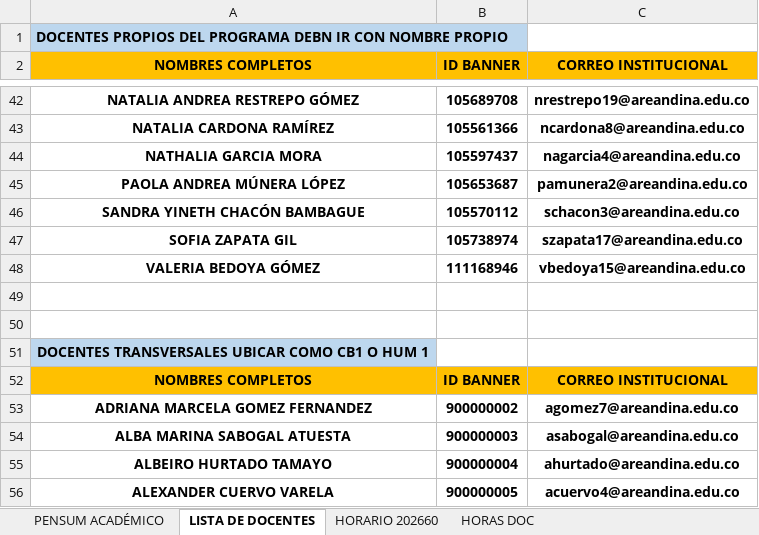
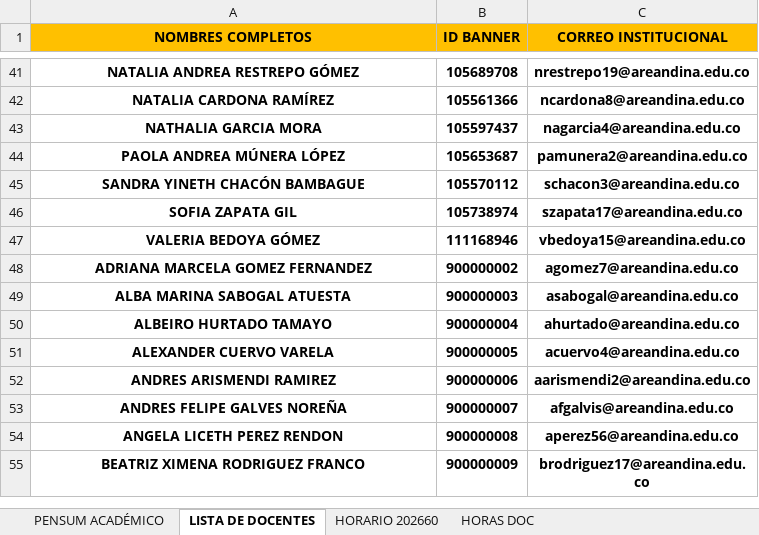
Before and after one commit to carlosCardona75/SPGA, an Excel workbook: sgpa-backend/data/PROGRAMACIÓN FISIOTERAPIA - INSUMO PRACTICANTES (1).xlsx, sheet LISTA DE DOCENTES, drawn as a sheet; only a part is shown, gaps mark what is left out; the shorter side is filled out with more unchanged rows; values as stored, in another font and other column widths than the file's, no borders; the diff names each change by its address in the sheet, - before the commit and + after, or states it on an @@ line.

Commit message:
Importación de docentes y materias en excel

```diff
--- a/sgpa-backend/data/PROGRAMACIÓN FISIOTERAPIA - INSUMO PRACTICANTES (1).xlsx (sheet LISTA DE DOCENTES)
+++ b/sgpa-backend/data/PROGRAMACIÓN FISIOTERAPIA - INSUMO PRACTICANTES (1).xlsx (sheet LISTA DE DOCENTES)
-row 1: DOCENTES PROPIOS DEL PROGRAMA DEBN IR CON NOMBRE PROPIO
-row 49: (empty)
-row 50: (empty)
-row 51: DOCENTES TRANSVERSALES UBICAR COMO CB1 O HUM 1
-row 52: NOMBRES COMPLETOS | ID BANNER | CORREO INSTITUCIONAL
```
Also changed, not shown: sheet PENSUM ACADÉMICO, sheet HORARIO 202660, hidden cells, charts or pictures, 1 other file.
